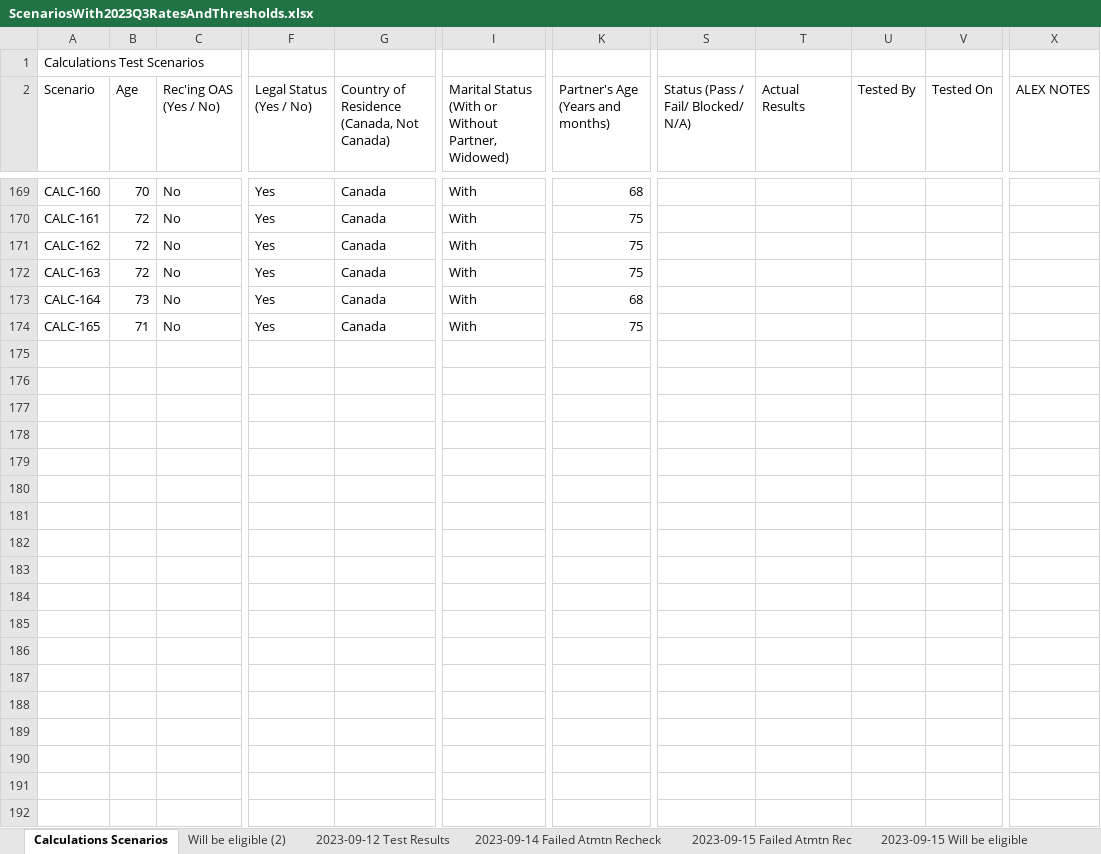
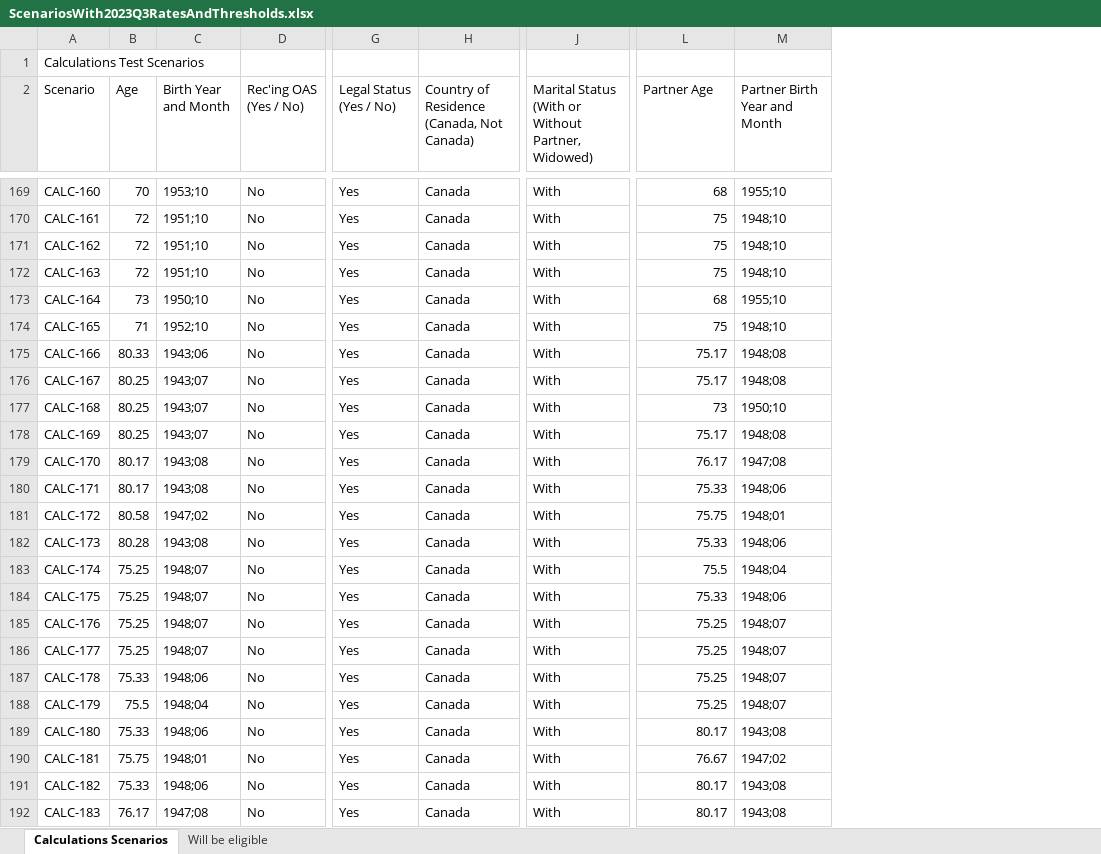
Before and after one commit to DTS-STN/eligibility-estimator, an Excel workbook: __tests__/utils/ScenariosWith2023Q3RatesAndThresholds.xlsx, sheet Calculations Scenarios, drawn as a sheet; only a part is shown, gaps mark what is left out; values as stored, in another font and other column widths than the file's, no cell formats; conditional formats and table styles not drawn; removed rows and columns are numbered as before the commit, all else as after; rows hold the shown columns only; ↵ is a line break in a cell; the diff covers the shown part only; the diff names each change by its address in the sheet, - before the commit and + after, or states it on an @@ line.

```diff
--- a/__tests__/utils/ScenariosWith2023Q3RatesAndThresholds.xlsx (sheet Calculations Scenarios)
+++ b/__tests__/utils/ScenariosWith2023Q3RatesAndThresholds.xlsx (sheet Calculations Scenarios)
-sheet tab: 2023-09-15 Will be eligible
+sheet tab: Will be eligible
-sheet tab: Will be eligible (2)
-sheet tab: 2023-09-12 Test Results
-sheet tab: 2023-09-14 Failed Atmtn Recheck
-sheet tab: 2023-09-15 Failed Atmtn Rec
+column C (Birth Year and Month), rows 169-174: 1953;10 | 1951;10 | 1951;10 | 1951;10 | 1950;10 | 1952;10
+column M (Partner Birth Year and Month), rows 169-174: 1955;10 | 1948;10 | 1948;10 | 1948;10 | 1955;10 | 1948;10
-column S, row 2: Status (Pass / Fail/ Blocked/ N/A)
-column T (Actual Results), empty
-column U (Tested By), empty
-column V (Tested On), empty
-column X (ALEX NOTES), empty
-H2: Country of Residence ↵ (Canada, Not Canada)
+H2: Country of Residence (Canada, Not Canada)
-J2: …Partner, Widowed)
+J2: …Partner, Widowed)
-L2: Partner's Age (Years and months)
+L2: Partner Age
+row 175: CALC-166 | 80.33 | 1943;06 | No | Yes | Canada | With | 75.17 | 1948;08
+row 176: CALC-167 | 80.25 | 1943;07 | No | Yes | Canada | With | 75.17 | 1948;08
+row 177: CALC-168 | 80.25 | 1943;07 | No | Yes | Canada | With | 73 | 1950;10
+row 178: CALC-169 | 80.25 | 1943;07 | No | Yes | Canada | With | 75.17 | 1948;08
+row 179: CALC-170 | 80.17 | 1943;08 | No | Yes | Canada | With | 76.17 | 1947;08
+row 180: CALC-171 | 80.17 | 1943;08 | No | Yes | Canada | With | 75.33 | 1948;06
+row 181: CALC-172 | 80.58 | 1947;02 | No | Yes | Canada | With | 75.75 | 1948;01
+row 182: CALC-173 | 80.28 | 1943;08 | No | Yes | Canada | With | 75.33 | 1948;06
+row 183: CALC-174 | 75.25 | 1948;07 | No | Yes | Canada | With | 75.5 | 1948;04
+row 184: CALC-175 | 75.25 | 1948;07 | No | Yes | Canada | With | 75.33 | 1948;06
+row 185: CALC-176 | 75.25 | 1948;07 | No | Yes | Canada | With | 75.25 | 1948;07
+row 186: CALC-177 | 75.25 | 1948;07 | No | Yes | Canada | With | 75.25 | 1948;07
+row 187: CALC-178 | 75.33 | 1948;06 | No | Yes | Canada | With | 75.25 | 1948;07
+row 188: CALC-179 | 75.5 | 1948;04 | No | Yes | Canada | With | 75.25 | 1948;07
+row 189: CALC-180 | 75.33 | 1948;06 | No | Yes | Canada | With | 80.17 | 1943;08
+row 190: CALC-181 | 75.75 | 1948;01 | No | Yes | Canada | With | 76.67 | 1947;02
+row 191: CALC-182 | 75.33 | 1948;06 | No | Yes | Canada | With | 80.17 | 1943;08
+row 192: CALC-183 | 76.17 | 1947;08 | No | Yes | Canada | With | 80.17 | 1943;08
```
Also changed, not shown: 4 added rows and 61 edited cells elsewhere in this sheet, sheet Will be eligible, cell formats, 3 other files.
